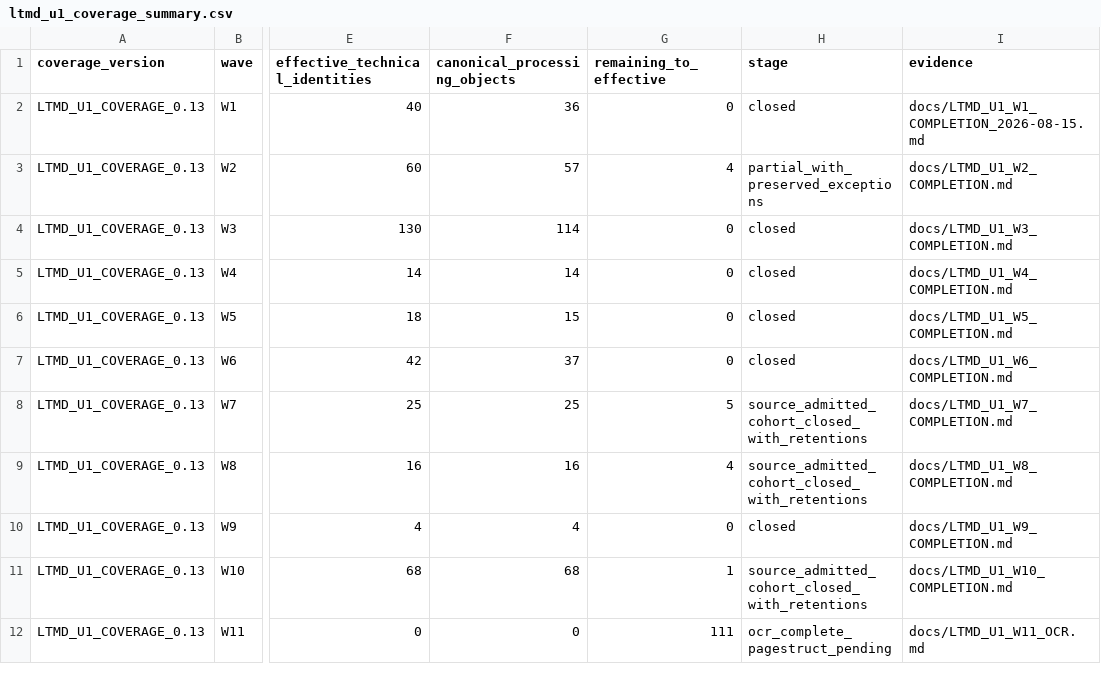
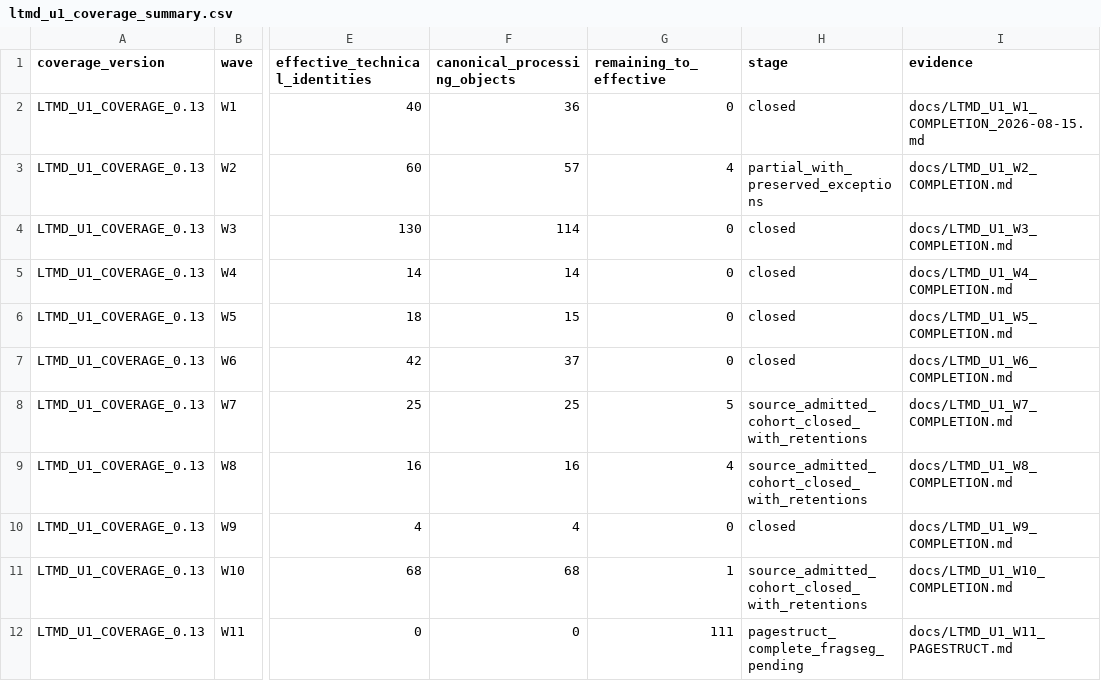
Before and after one commit to fersandovalgtz/libro-texto-mexicano-digital, a CSV file: data/catalog/ltmd_u1_coverage_summary.csv, drawn as a sheet; only a part is shown, gaps mark what is left out; the diff names each change by its address in the sheet, - before the commit and + after, or states it on an @@ line.

```diff
--- a/data/catalog/ltmd_u1_coverage_summary.csv
+++ b/data/catalog/ltmd_u1_coverage_summary.csv
-H12 (stage): ocr_complete_pagestruct_pending
+H12 (stage): pagestruct_complete_fragseg_pending
-I12 (evidence): docs/LTMD_U1_W11_OCR.md
+I12 (evidence): docs/LTMD_U1_W11_PAGESTRUCT.md
```
Also changed, not shown: 1 other file.
